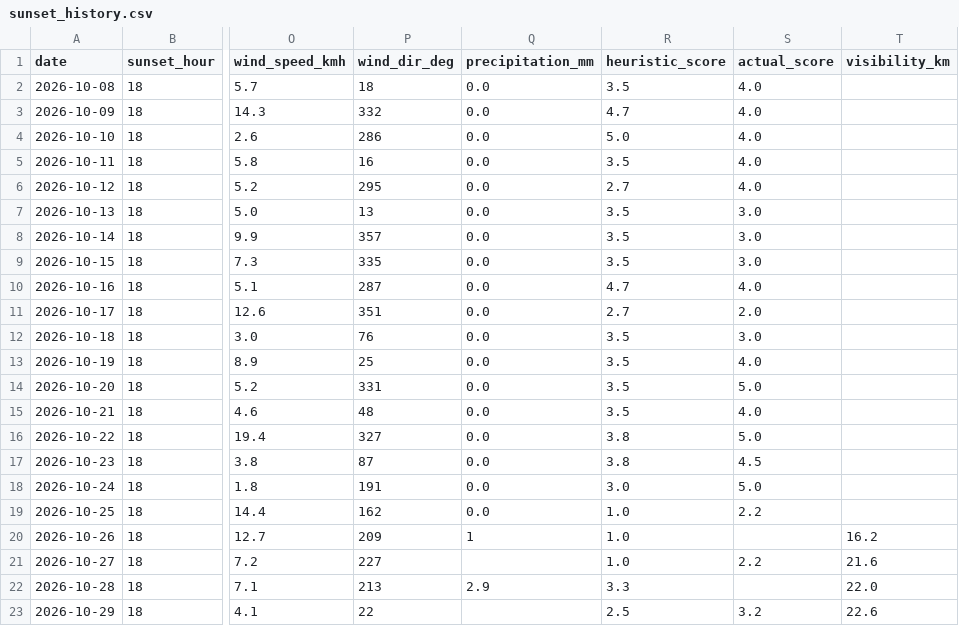
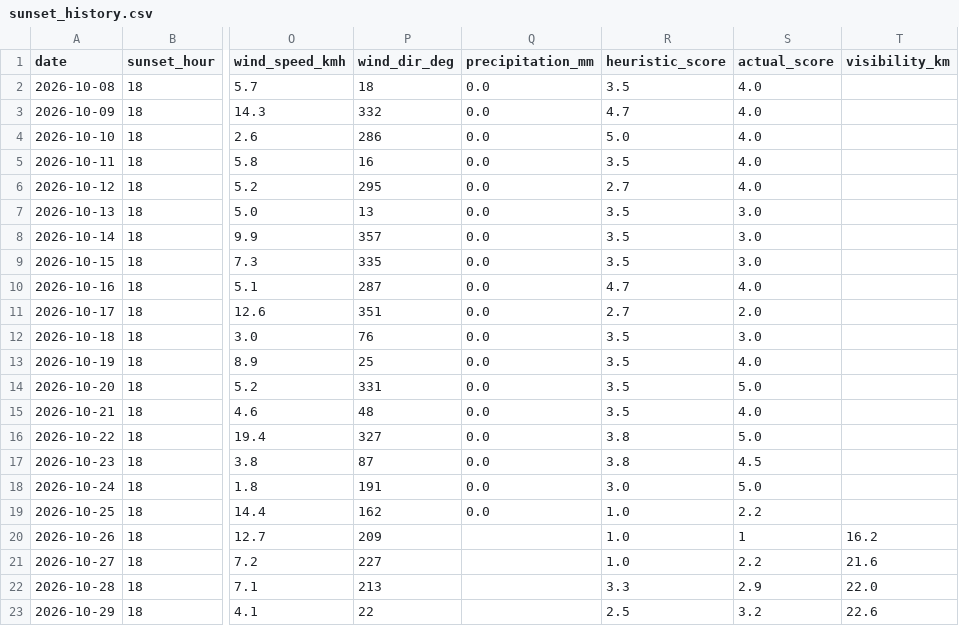
Before and after one commit to luke-gant/Sun-set-trainer, a CSV file: data/sunset_history.csv, drawn as a sheet; only a part is shown, gaps mark what is left out; the diff names each change by its address in the sheet, - before the commit and + after, or states it on an @@ line.

Commit message:
Fix missing values in sunset_history.csv

```diff
--- a/data/sunset_history.csv
+++ b/data/sunset_history.csv
-Q20 (precipitation_mm): 1
+Q20 (precipitation_mm): (empty)
-S20 (actual_score): (empty)
+S20 (actual_score): 1
-Q22 (precipitation_mm): 2.9
+Q22 (precipitation_mm): (empty)
-S22 (actual_score): (empty)
+S22 (actual_score): 2.9
```
